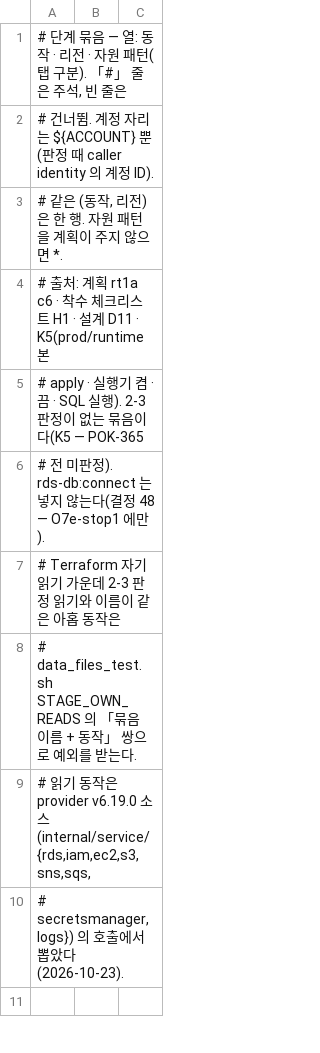
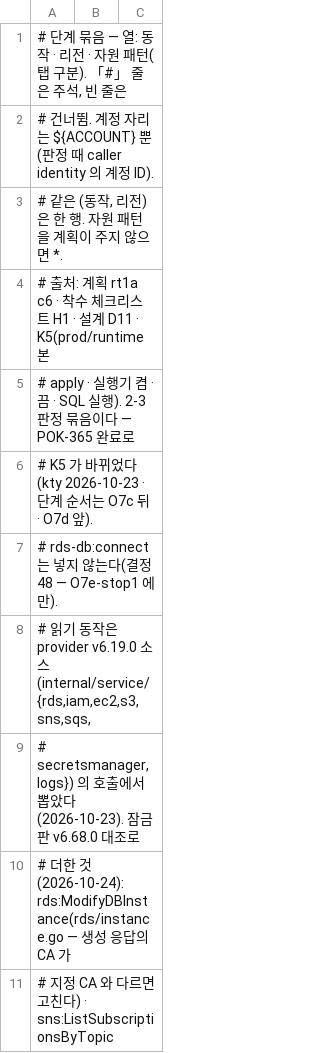
Before and after one commit to 3K-PokeClip/PokeClip-mono, a TSV file: infra/terraform/scripts/precheck/data/stage_actions/runtime-1a.tsv, drawn as a sheet; only a part is shown; the shorter side is filled out with more unchanged rows; the diff covers the shown part only.

```diff
--- a/infra/terraform/scripts/precheck/data/stage_actions/runtime-1a.tsv
+++ b/infra/terraform/scripts/precheck/data/stage_actions/runtime-1a.tsv
@@ -4,7 +4,8 @@
 # 출처: 계획 rt1a c6 · 착수 체크리스트 H1 · 설계 D11 · K5(prod/runtime 본
-# apply · 실행기 켬 · 끔 · SQL 실행). 2-3 판정이 없는 묶음이다(K5 — POK-365
-# 전 미판정). rds-db:connect 는 넣지 않는다(결정 48 — O7e-stop1 에만).
-# Terraform 자기 읽기 가운데 2-3 판정 읽기와 이름이 같은 아홉 동작은
-# data_files_test.sh STAGE_OWN_READS 의 「묶음 이름 + 동작」 쌍으로 예외를 받는다.
+# apply · 실행기 켬 · 끔 · SQL 실행). 2-3 판정 묶음이다 — POK-365 완료로
+# K5 가 바뀌었다(kty 2026-10-23 · 단계 순서는 O7c 뒤 · O7d 앞).
+# rds-db:connect 는 넣지 않는다(결정 48 — O7e-stop1 에만).
 # 읽기 동작은 provider v6.19.0 소스(internal/service/{rds,iam,ec2,s3,sns,sqs,
-# secretsmanager,logs}) 의 호출에서 뽑았다(2026-10-23).
+# secretsmanager,logs}) 의 호출에서 뽑았다(2026-10-23). 잠금 판 v6.68.0 대조로
+# 더한 것(2026-10-24): rds:ModifyDBInstance(rds/instance.go — 생성 응답의 CA 가
+# 지정 CA 와 다르면 고친다) · sns:ListSubscriptionsByTopic
```
Also changed, not shown: 50 added rows and 4 edited cells elsewhere in this file, infra/terraform/scripts/precheck/data/principal_sim/prod_targets.tsv, 10 other files.
